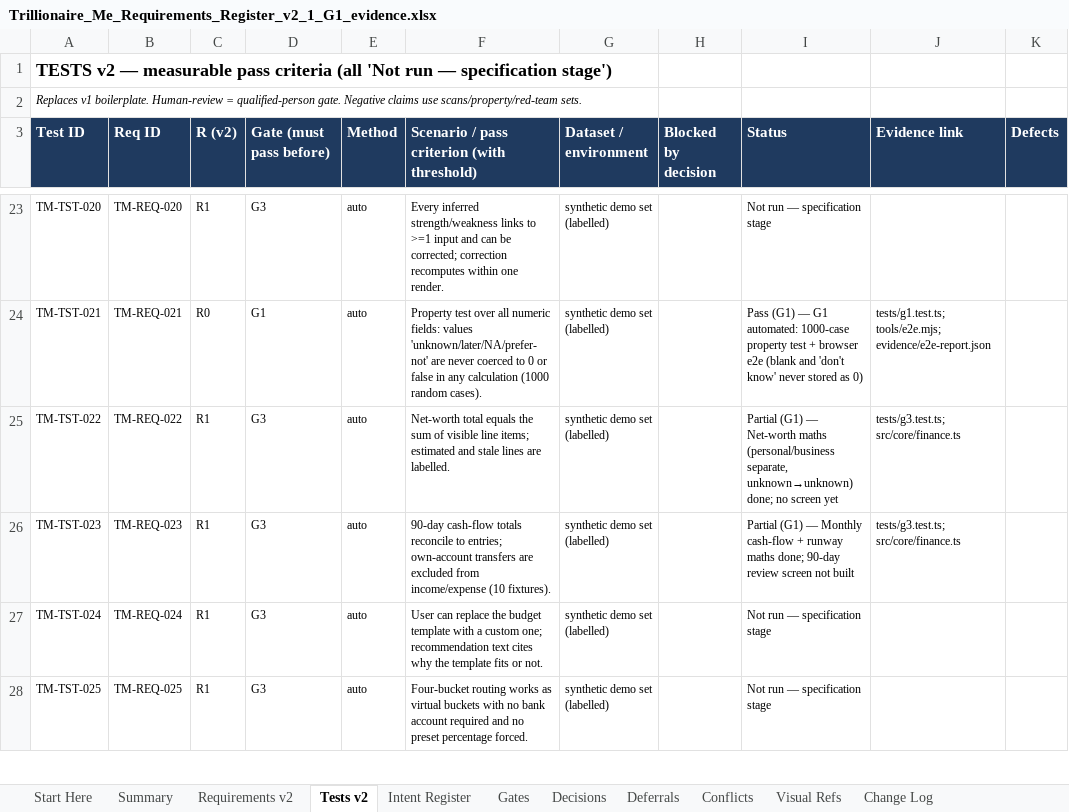
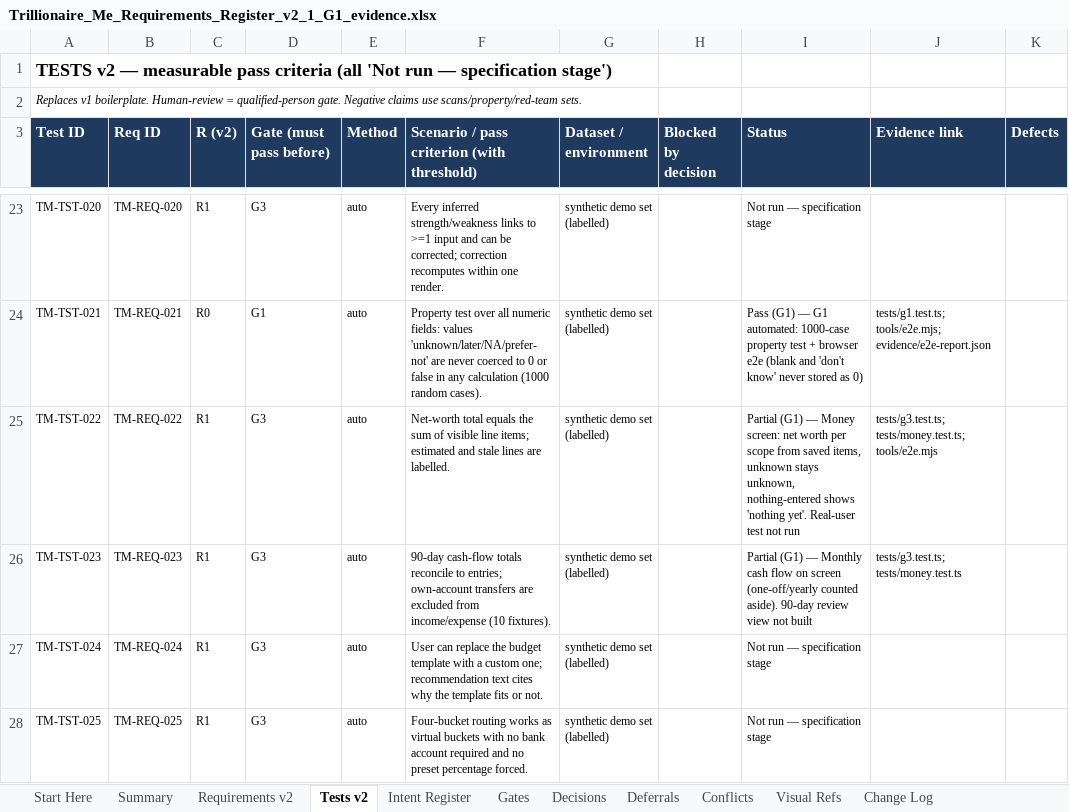
Before and after one commit to mistybari99/Trillionaire-Me, an Excel workbook: docs/register/Trillionaire_Me_Requirements_Register_v2_1_G1_evidence.xlsx, sheet Tests v2, drawn as a sheet; only a part is shown, gaps mark what is left out; values as stored, in another font and other column widths than the file's, no borders; the diff names each change by its address in the sheet, - before the commit and + after, or states it on an @@ line.

```diff
--- a/docs/register/Trillionaire_Me_Requirements_Register_v2_1_G1_evidence.xlsx (sheet Tests v2)
+++ b/docs/register/Trillionaire_Me_Requirements_Register_v2_1_G1_evidence.xlsx (sheet Tests v2)
-I25 (Status): …(G1) — Net-worth maths (personal/business separate, unknown→unknown) done; no screen yet
+I25 (Status): …(G1) — Money screen: net worth per scope from saved items, unknown stays unknown, nothing-entered shows 'nothing yet'. Real-user test not run
-J25 (Evidence link): tests/g3.test.ts; src/core/finance.ts
+J25 (Evidence link): tests/g3.test.ts; tests/money.test.ts; tools/e2e.mjs
-I26 (Status): …— Monthly cash-flow + runway maths done; 90-day review screen not built
+I26 (Status): …— Monthly cash flow on screen (one-off/yearly counted aside). 90-day review view not built
-J26 (Evidence link): tests/g3.test.ts; src/core/finance.ts
+J26 (Evidence link): tests/g3.test.ts; tests/money.test.ts
```
Also changed, not shown: 18 other files.
